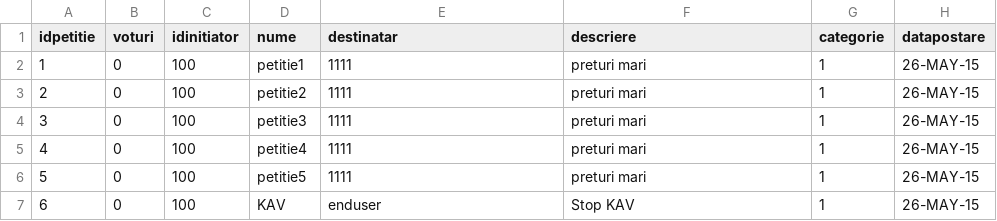
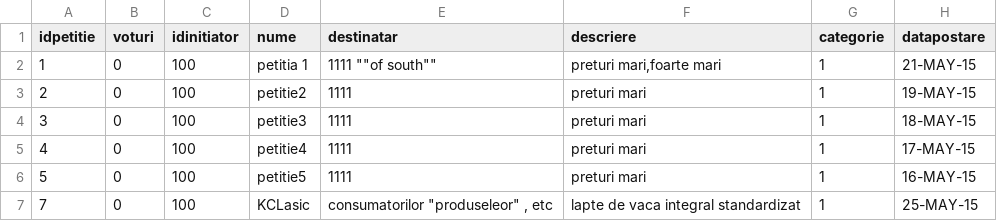
Before and after one commit to GSEuaic/proiect, a CSV file: A_PETITII.CSV, drawn as a sheet.

```diff
--- a/A_PETITII.CSV
+++ b/A_PETITII.CSV
@@ -1,7 +1,7 @@
 idpetitie,voturi,idinitiator,nume,destinatar,descriere,categorie, datapostare,
-1,0,100,petitie1,1111,preturi mari,1,26-MAY-15
-2,0,100,petitie2,1111,preturi mari,1,26-MAY-15
-3,0,100,petitie3,1111,preturi mari,1,26-MAY-15
-4,0,100,petitie4,1111,preturi mari,1,26-MAY-15
-5,0,100,petitie5,1111,preturi mari,1,26-MAY-15
-6,0,100,KAV,enduser,Stop KAV,1,26-MAY-15
+1,0,100,petitia 1,1111 ""of south"","preturi mari,foarte mari",1,21-MAY-15
+2,0,100,petitie2,1111,preturi mari,1,19-MAY-15
+3,0,100,petitie3,1111,preturi mari,1,18-MAY-15
+4,0,100,petitie4,1111,preturi mari,1,17-MAY-15
+5,0,100,petitie5,1111,preturi mari,1,16-MAY-15
+7,0,100,KCLasic,"consumatorilor ""produseleor"" , etc",lapte de vaca integral standardizat,1,25-MAY-15
```
Also changed, not shown: 11 other files.
